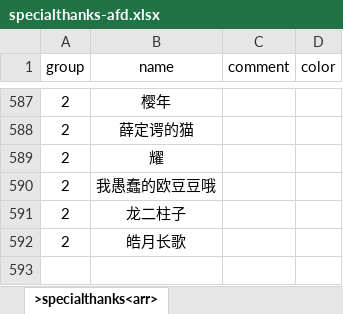
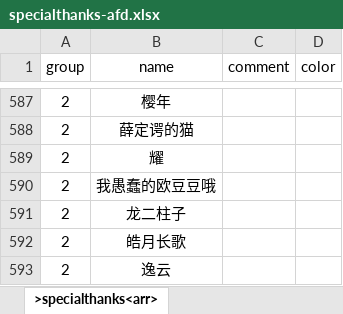
Before and after one commit to VickScarlet/lifeRestart, an Excel workbook: data/specialthanks-afd.xlsx, sheet >specialthanks<arr>, drawn as a sheet; only a part is shown, gaps mark what is left out; values as stored, in another font and other column widths than the file's, no borders; the diff names each change by its address in the sheet, - before the commit and + after, or states it on an @@ line.

```diff
--- a/data/specialthanks-afd.xlsx (sheet >specialthanks<arr>)
+++ b/data/specialthanks-afd.xlsx (sheet >specialthanks<arr>)
+row 593: 2 | 逸云
```
Also changed, not shown: data/specialthanks-dun.xlsx, 1 other file.
